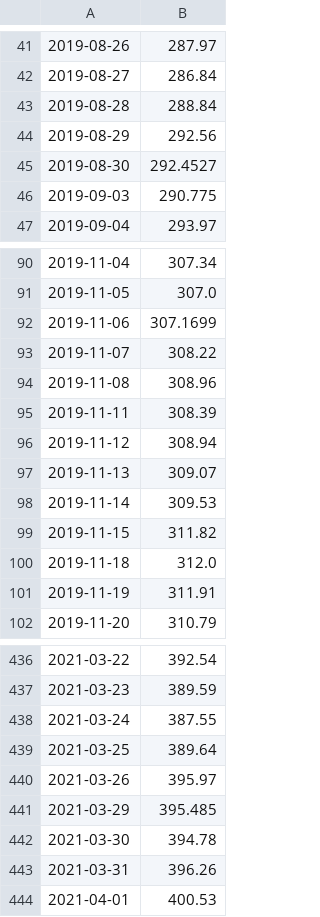
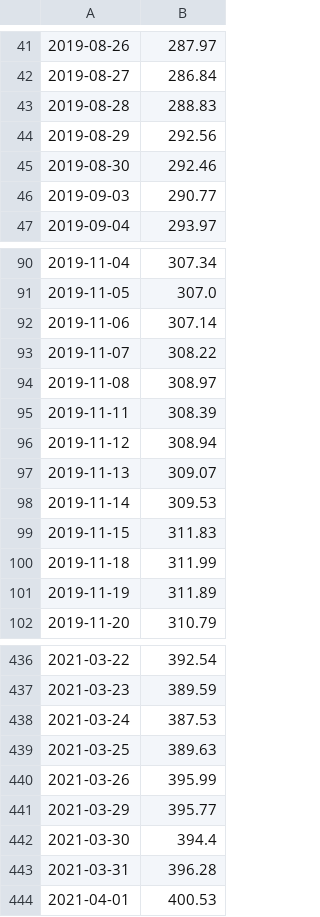
Before and after one commit to jpweldon/Cryptocurrency_Stock_Correlation, a CSV file: Resources/spy_closing_prices.csv, drawn as a sheet; only a part is shown, gaps mark what is left out; the diff covers the shown part only.

```diff
--- a/Resources/spy_closing_prices.csv
+++ b/Resources/spy_closing_prices.csv
@@ -42,6 +42,6 @@
 2019-08-27,286.84
-2019-08-28,288.84
+2019-08-28,288.83
 2019-08-29,292.56
-2019-08-30,292.4527
-2019-09-03,290.775
+2019-08-30,292.46
+2019-09-03,290.77
 2019-09-04,293.97
@@ -91,5 +91,5 @@
 2019-11-05,307.0
-2019-11-06,307.1699
+2019-11-06,307.14
 2019-11-07,308.22
-2019-11-08,308.96
+2019-11-08,308.97
 2019-11-11,308.39
@@ -98,5 +98,5 @@
 2019-11-14,309.53
-2019-11-15,311.82
-2019-11-18,312.0
-2019-11-19,311.91
+2019-11-15,311.83
+2019-11-18,311.99
+2019-11-19,311.89
 2019-11-20,310.79
@@ -437,8 +437,8 @@
 2021-03-23,389.59
-2021-03-24,387.55
-2021-03-25,389.64
-2021-03-26,395.97
-2021-03-29,395.485
-2021-03-30,394.78
-2021-03-31,396.26
+2021-03-24,387.53
+2021-03-25,389.63
+2021-03-26,395.99
+2021-03-29,395.77
+2021-03-30,394.4
+2021-03-31,396.28
 2021-04-01,400.53
```
Also changed, not shown: 30 edited cells elsewhere in this file, Resources/spy_daily_returns.csv, 6 other files.
